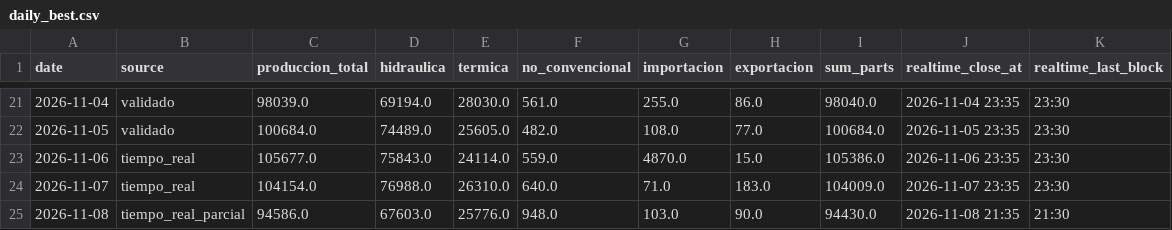
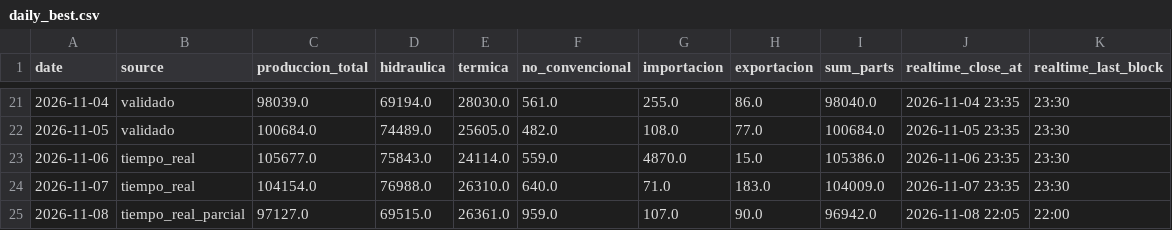
Before and after one commit to pabesjimenez/cenace-monitor, a CSV file: data/daily_best.csv, drawn as a sheet; only a part is shown, gaps mark what is left out.

```diff
--- a/data/daily_best.csv
+++ b/data/daily_best.csv
@@ -24,2 +24,2 @@ date,source,produccion_total,hidraulica,termica,no_convencional,importacion,expo
 2026-11-07,tiempo_real,104154.0,76988.0,26310.0,640.0,71.0,183.0,104009.0,2026-11-07 23:35,23:30
-2026-11-08,tiempo_real_parcial,94586.0,67603.0,25776.0,948.0,103.0,90.0,94430.0,2026-11-08 21:35,21:30
+2026-11-08,tiempo_real_parcial,97127.0,69515.0,26361.0,959.0,107.0,90.0,96942.0,2026-11-08 22:05,22:00
```
Also changed, not shown: data/annual_asof.csv, data/curve_realtime.csv, 12 other files.
